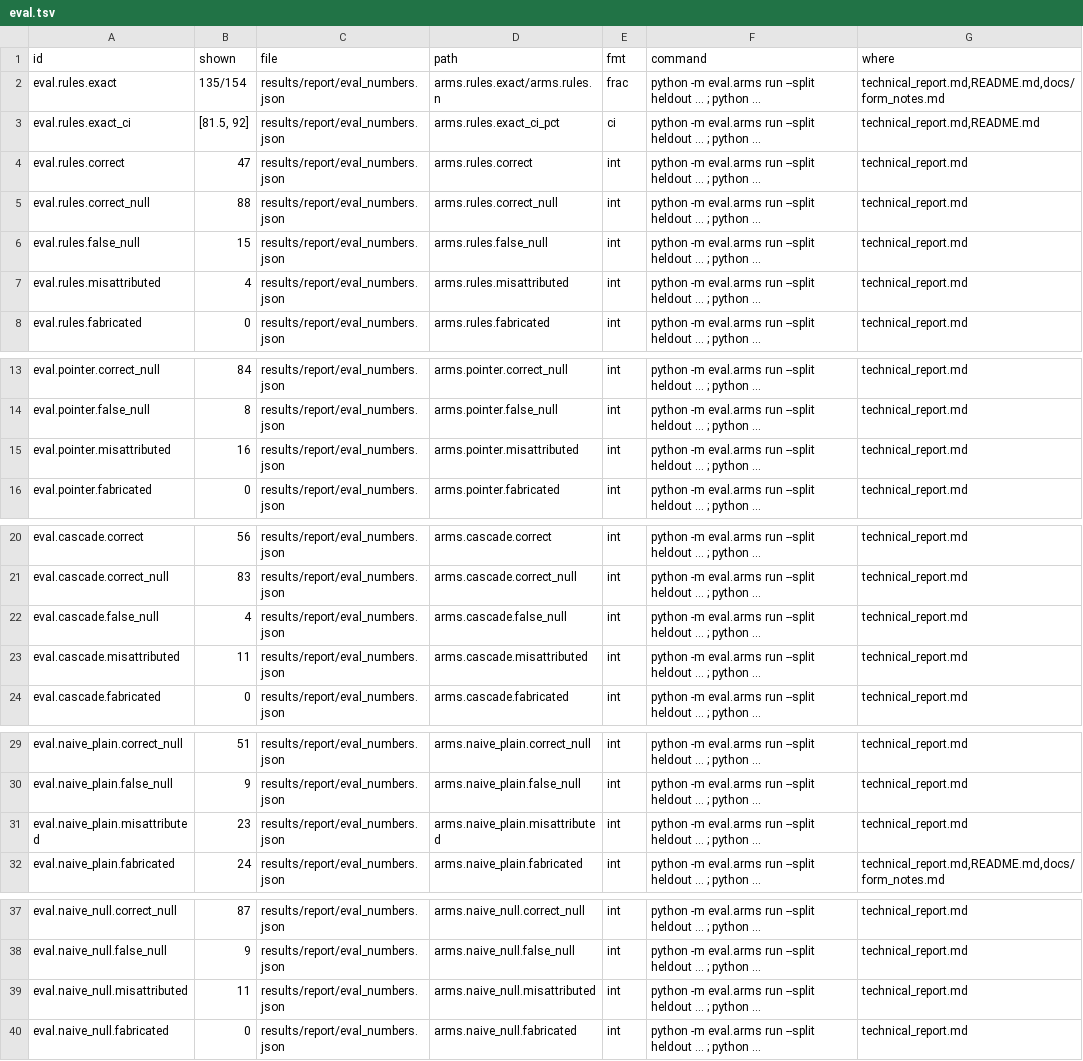
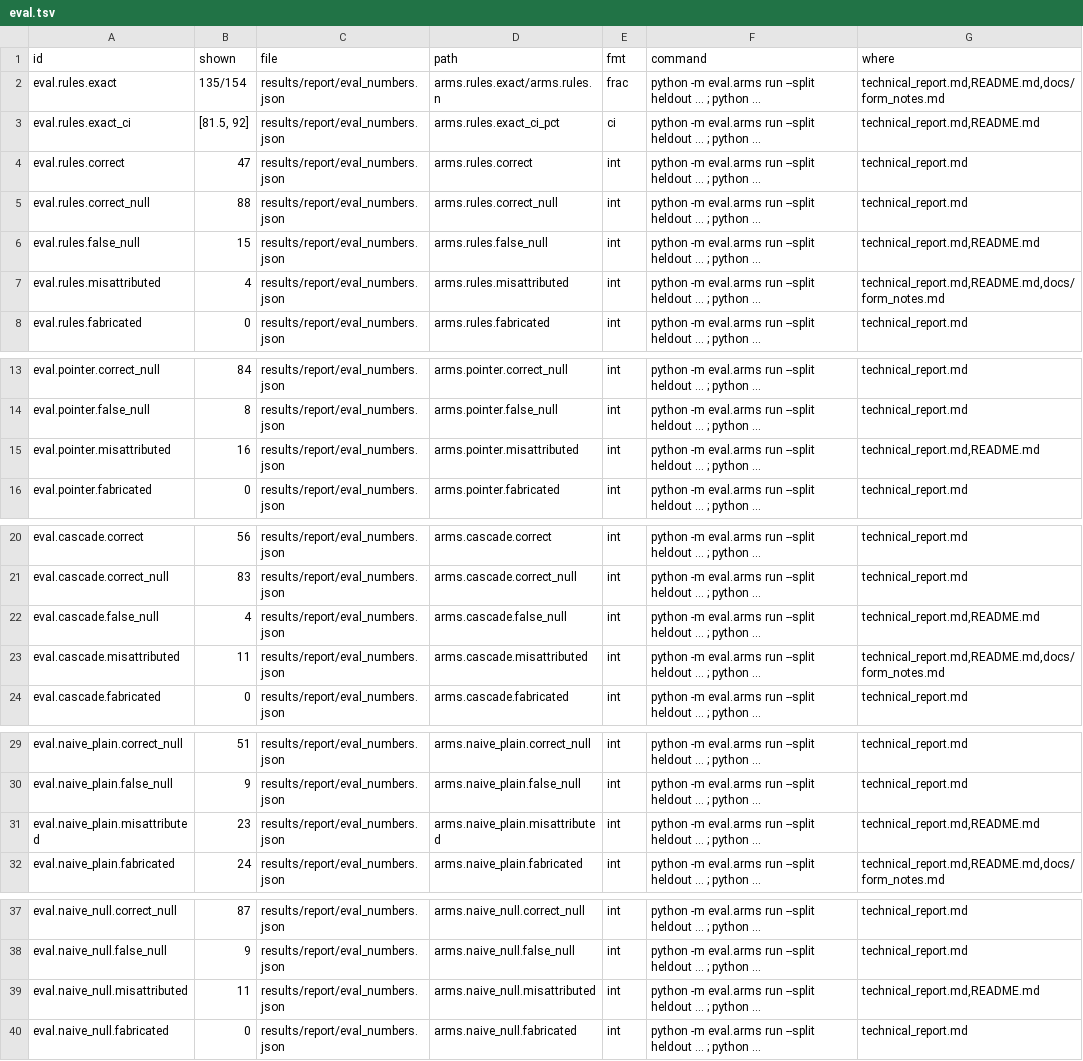
Before and after one commit to mi11ione/gegenprobe, a TSV file: track_2a/claims.d/eval.tsv, drawn as a sheet; only a part is shown, gaps mark what is left out; long unchanged cells end in …; the diff names each change by its address in the sheet, - before the commit and + after, or states it on an @@ line.

```diff
--- a/track_2a/claims.d/eval.tsv
+++ b/track_2a/claims.d/eval.tsv
-G6 (where): technical_report.md
+G6 (where): technical_report.md,README.md
-G7 (where): technical_report.md
+G7 (where): technical_report.md,README.md,docs/form_notes.md
-G15 (where): technical_report.md
+G15 (where): technical_report.md,README.md
-G22 (where): technical_report.md
+G22 (where): technical_report.md,README.md
-G23 (where): technical_report.md
+G23 (where): technical_report.md,README.md,docs/form_notes.md
-G31 (where): technical_report.md
+G31 (where): technical_report.md,README.md
-G39 (where): technical_report.md
+G39 (where): technical_report.md,README.md
```
Also changed, not shown: track_2a/claims.d/census.tsv, track_2a/claims.d/repair.tsv, 29 other files.
